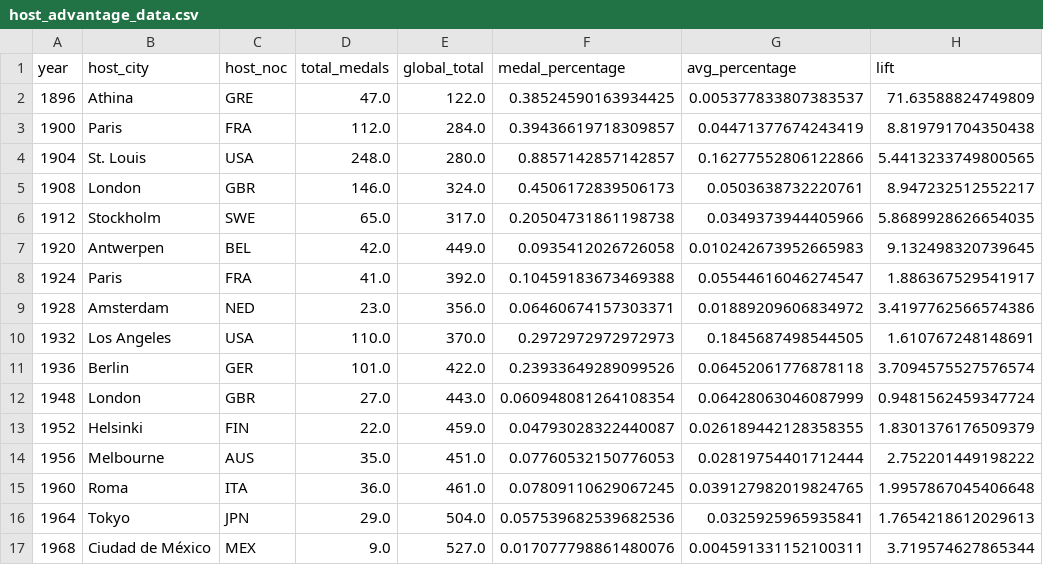
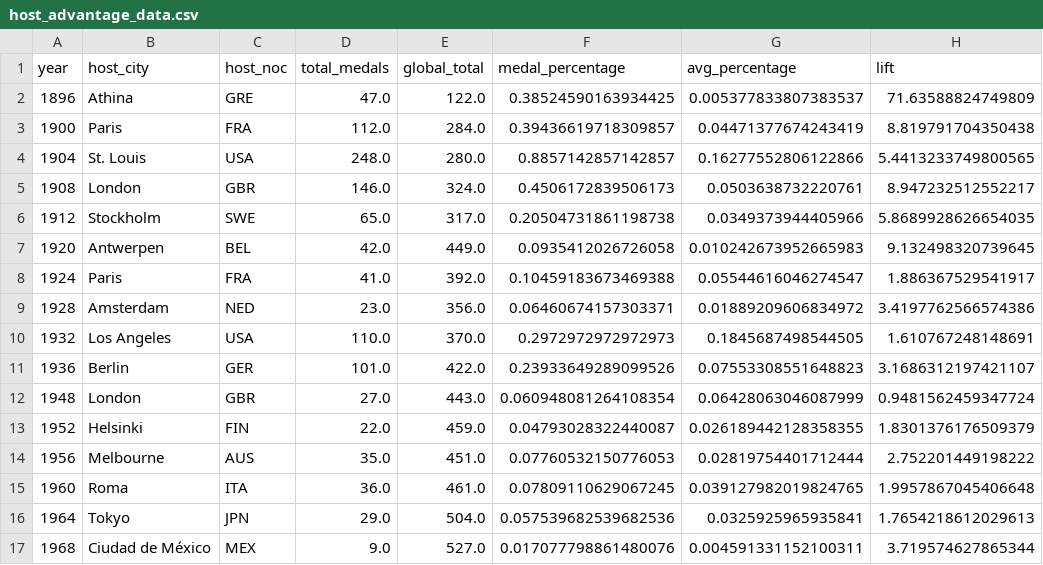
Before and after one commit to BarFeigenberg/Olympic, a CSV file: host_advantage_data.csv, drawn as a sheet; only a part is shown.

```diff
--- a/host_advantage_data.csv
+++ b/host_advantage_data.csv
@@ -10,3 +10,3 @@ year,host_city,host_noc,total_medals,global_total,medal_percentage,avg_percentag
 1932,Los Angeles,USA,110.0,370.0,0.2972972972972973,0.1845687498544505,1.610767248148691
-1936,Berlin,GER,101.0,422.0,0.23933649289099526,0.06452061776878118,3.7094575527576574
+1936,Berlin,GER,101.0,422.0,0.23933649289099526,0.07553308551648823,3.1686312197421107
 1948,London,GBR,27.0,443.0,0.060948081264108354,0.06428063046087999,0.9481562459347724
```
Also changed, not shown: Olympic_Games_Medal_Tally.csv, Olympics_Country.csv, 5 other files.
